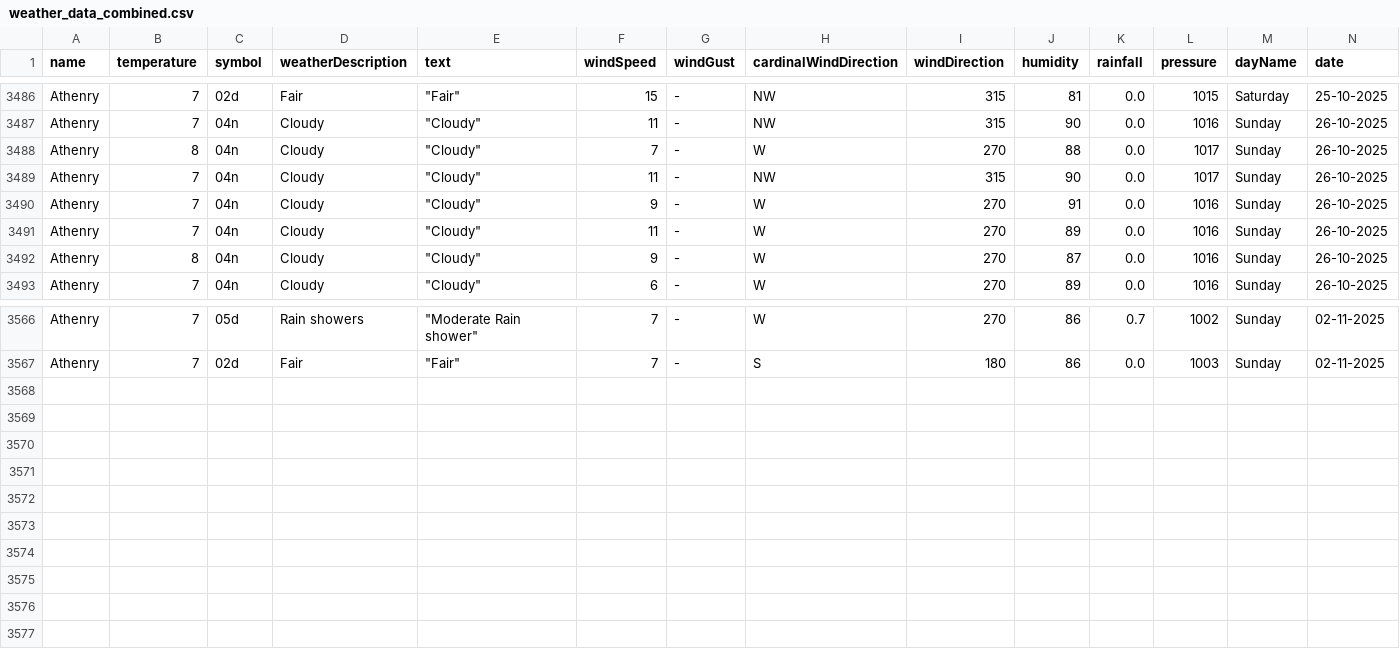
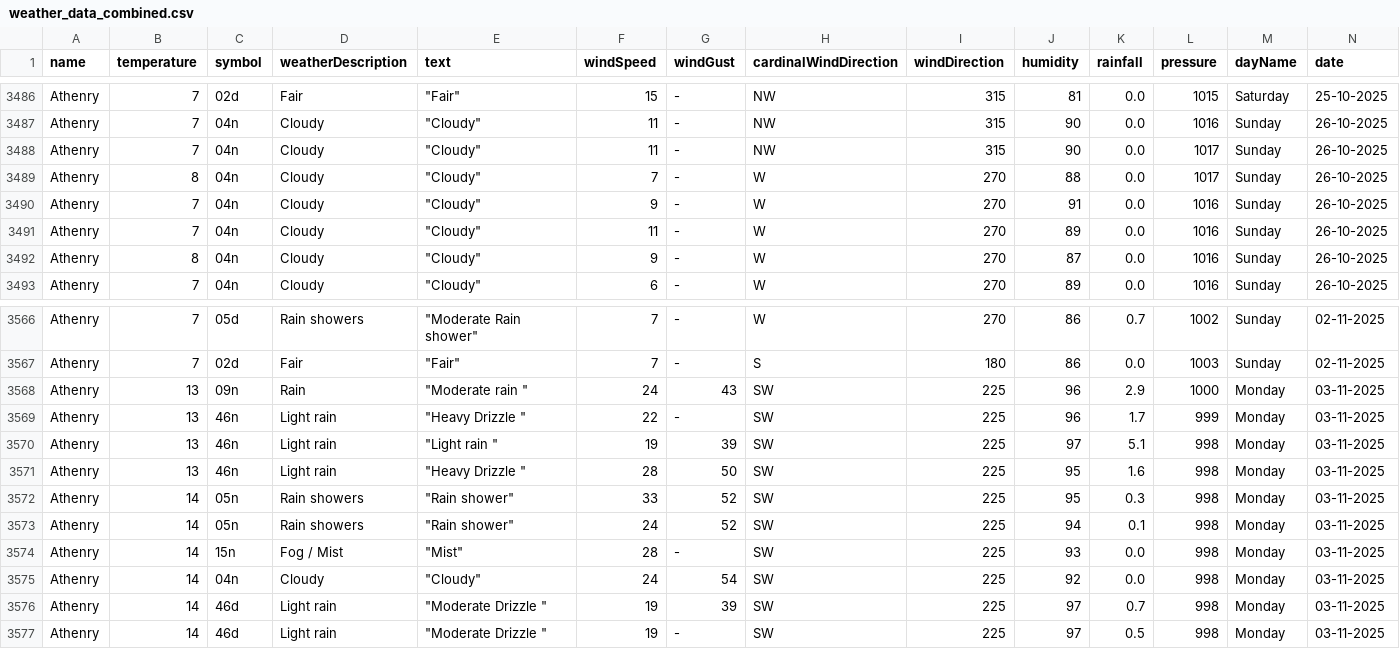
Before and after one commit to Sxnds01/computer-infrastructure-work, a CSV file: weather_data_combined.csv, drawn as a sheet; only a part is shown, gaps mark what is left out; rows hold the shown columns only; the diff names each change by its address in the sheet, - before the commit and + after, or states it on an @@ line.

```diff
--- a/weather_data_combined.csv
+++ b/weather_data_combined.csv
@@ row 3489 moved to row 3488: Athenry @@
+row 3568: Athenry | 13 | 09n | Rain | "Moderate rain " | 24 | 43 | SW | 225 | 96 | 2.9 | 1000 | Monday | 03-11-2025
+row 3569: Athenry | 13 | 46n | Light rain | "Heavy Drizzle " | 22 | - | SW | 225 | 96 | 1.7 | 999 | Monday | 03-11-2025
+row 3570: Athenry | 13 | 46n | Light rain | "Light rain " | 19 | 39 | SW | 225 | 97 | 5.1 | 998 | Monday | 03-11-2025
+row 3571: Athenry | 13 | 46n | Light rain | "Heavy Drizzle " | 28 | 50 | SW | 225 | 95 | 1.6 | 998 | Monday | 03-11-2025
+row 3572: Athenry | 14 | 05n | Rain showers | "Rain shower" | 33 | 52 | SW | 225 | 95 | 0.3 | 998 | Monday | 03-11-2025
+row 3573: Athenry | 14 | 05n | Rain showers | "Rain shower" | 24 | 52 | SW | 225 | 94 | 0.1 | 998 | Monday | 03-11-2025
+row 3574: Athenry | 14 | 15n | Fog / Mist | "Mist" | 28 | - | SW | 225 | 93 | 0.0 | 998 | Monday | 03-11-2025
+row 3575: Athenry | 14 | 04n | Cloudy | "Cloudy" | 24 | 54 | SW | 225 | 92 | 0.0 | 998 | Monday | 03-11-2025
+row 3576: Athenry | 14 | 46d | Light rain | "Moderate Drizzle " | 19 | 39 | SW | 225 | 97 | 0.7 | 998 | Monday | 03-11-2025
+row 3577: Athenry | 14 | 46d | Light rain | "Moderate Drizzle " | 19 | - | SW | 225 | 97 | 0.5 | 998 | Monday | 03-11-2025
```
Also changed, not shown: 2 other files.
